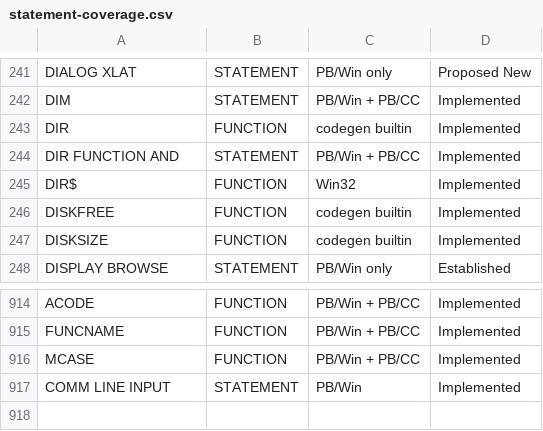
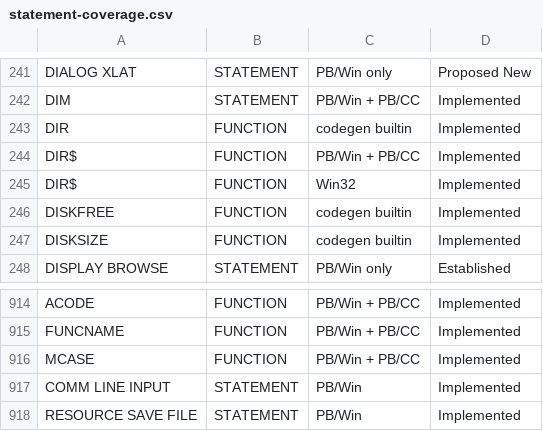
Before and after one commit to hanlokesu/powerbasilisk, a CSV file: docs/statement-coverage.csv, drawn as a sheet; only a part is shown, gaps mark what is left out.

Commit message:
fix: correct wrong 'DIR FUNCTION AND' entry -> DIR$ + RESOURCE SAVE FILE

```diff
--- a/docs/statement-coverage.csv
+++ b/docs/statement-coverage.csv
@@ -243,3 +243,3 @@ DIM,STATEMENT,PB/Win + PB/CC,Implemented
 DIR,FUNCTION,codegen builtin,Implemented
-DIR FUNCTION AND,STATEMENT,PB/Win + PB/CC,Implemented
+DIR$,FUNCTION,PB/Win + PB/CC,Implemented
 DIR$,FUNCTION,Win32,Implemented
@@ -917 +917,2 @@ MCASE,FUNCTION,PB/Win + PB/CC,Implemented
 COMM LINE INPUT,STATEMENT,PB/Win,Implemented
+RESOURCE SAVE FILE,STATEMENT,PB/Win,Implemented
```
